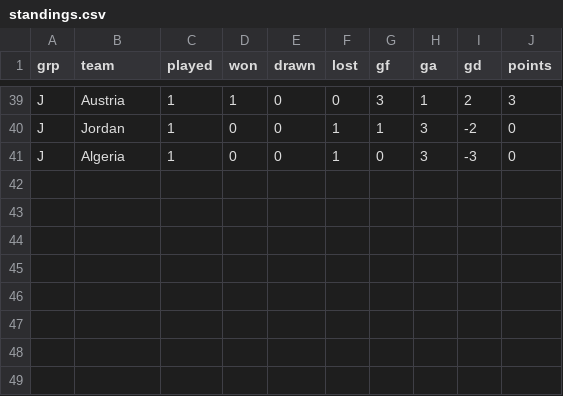
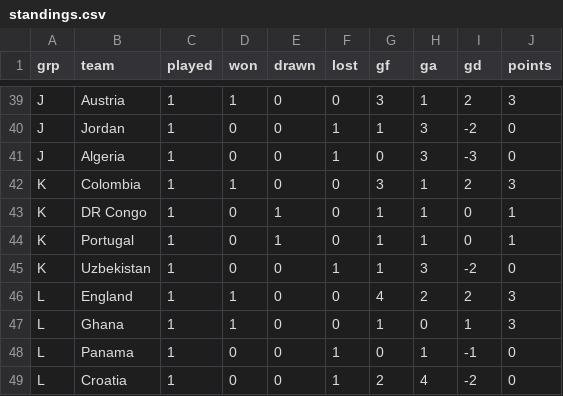
Before and after one commit to nmashiat/wc2026-command-center, a CSV file: outputs/standings.csv, drawn as a sheet; only a part is shown, gaps mark what is left out; the diff names each change by its address in the sheet, - before the commit and + after, or states it on an @@ line.

```diff
--- a/outputs/standings.csv
+++ b/outputs/standings.csv
+row 42: K | Colombia | 1 | 1 | 0 | 0 | 3 | 1 | 2 | 3
+row 43: K | DR Congo | 1 | 0 | 1 | 0 | 1 | 1 | 0 | 1
+row 44: K | Portugal | 1 | 0 | 1 | 0 | 1 | 1 | 0 | 1
+row 45: K | Uzbekistan | 1 | 0 | 0 | 1 | 1 | 3 | -2 | 0
+row 46: L | England | 1 | 1 | 0 | 0 | 4 | 2 | 2 | 3
+row 47: L | Ghana | 1 | 1 | 0 | 0 | 1 | 0 | 1 | 3
+row 48: L | Panama | 1 | 0 | 0 | 1 | 0 | 1 | -1 | 0
+row 49: L | Croatia | 1 | 0 | 0 | 1 | 2 | 4 | -2 | 0
```
Also changed, not shown: outputs/biggest_wins.csv, outputs/predictions.csv, 11 other files.
